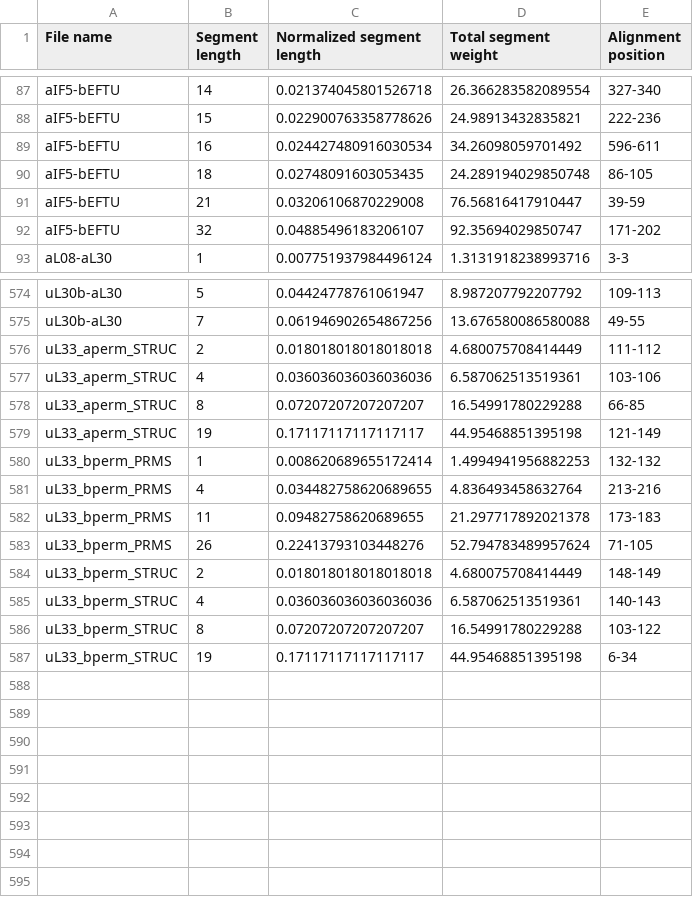
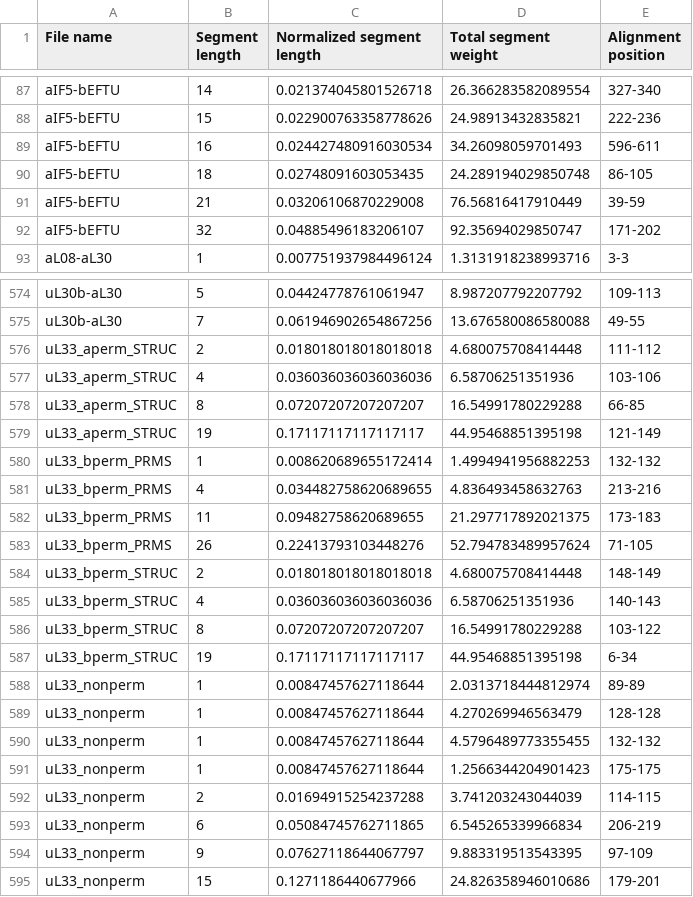
Before and after one commit to LDWLab/TwinCons, a CSV file: data/CSV/QS_cg09_it1_lt3.csv, drawn as a sheet; only a part is shown, gaps mark what is left out; the diff covers the shown part only.

Commit message:
Fixing default args for absolute lengths.

```diff
--- a/data/CSV/QS_cg09_it1_lt3.csv
+++ b/data/CSV/QS_cg09_it1_lt3.csv
@@ -88,5 +88,5 @@ aIF5-bEFTU,14,0.021374045801526718,26.366283582089554,327-340
 aIF5-bEFTU,15,0.022900763358778626,24.98913432835821,222-236
-aIF5-bEFTU,16,0.024427480916030534,34.26098059701492,596-611
+aIF5-bEFTU,16,0.024427480916030534,34.26098059701493,596-611
 aIF5-bEFTU,18,0.02748091603053435,24.289194029850748,86-105
-aIF5-bEFTU,21,0.03206106870229008,76.56816417910447,39-59
+aIF5-bEFTU,21,0.03206106870229008,76.56816417910449,39-59
 aIF5-bEFTU,32,0.04885496183206107,92.35694029850747,171-202
@@ -575,4 +575,4 @@ uL30b-aL30,5,0.04424778761061947,8.987207792207792,109-113
 uL30b-aL30,7,0.061946902654867256,13.676580086580088,49-55
-uL33_aperm_STRUC,2,0.018018018018018018,4.680075708414449,111-112
-uL33_aperm_STRUC,4,0.036036036036036036,6.587062513519361,103-106
+uL33_aperm_STRUC,2,0.018018018018018018,4.680075708414448,111-112
+uL33_aperm_STRUC,4,0.036036036036036036,6.58706251351936,103-106
 uL33_aperm_STRUC,8,0.07207207207207207,16.54991780229288,66-85
@@ -580,8 +580,16 @@ uL33_aperm_STRUC,19,0.17117117117117117,44.95468851395198,121-149
 uL33_bperm_PRMS,1,0.008620689655172414,1.4994941956882253,132-132
-uL33_bperm_PRMS,4,0.034482758620689655,4.836493458632764,213-216
-uL33_bperm_PRMS,11,0.09482758620689655,21.297717892021378,173-183
+uL33_bperm_PRMS,4,0.034482758620689655,4.836493458632763,213-216
+uL33_bperm_PRMS,11,0.09482758620689655,21.297717892021375,173-183
 uL33_bperm_PRMS,26,0.22413793103448276,52.794783489957624,71-105
-uL33_bperm_STRUC,2,0.018018018018018018,4.680075708414449,148-149
-uL33_bperm_STRUC,4,0.036036036036036036,6.587062513519361,140-143
+uL33_bperm_STRUC,2,0.018018018018018018,4.680075708414448,148-149
+uL33_bperm_STRUC,4,0.036036036036036036,6.58706251351936,140-143
 uL33_bperm_STRUC,8,0.07207207207207207,16.54991780229288,103-122
 uL33_bperm_STRUC,19,0.17117117117117117,44.95468851395198,6-34
+uL33_nonperm,1,0.00847457627118644,2.0313718444812974,89-89
+uL33_nonperm,1,0.00847457627118644,4.270269946563479,128-128
+uL33_nonperm,1,0.00847457627118644,4.5796489773355455,132-132
+uL33_nonperm,1,0.00847457627118644,1.2566344204901423,175-175
+uL33_nonperm,2,0.01694915254237288,3.741203243044039,114-115
+uL33_nonperm,6,0.05084745762711865,6.545265339966834,206-219
+uL33_nonperm,9,0.07627118644067797,9.883319513543395,97-109
+uL33_nonperm,15,0.1271186440677966,24.826358946010686,179-201
```
Also changed, not shown: 142 edited cells elsewhere in this file, data/outputs/SVM/BBS-QS.csv, 5 other files.
